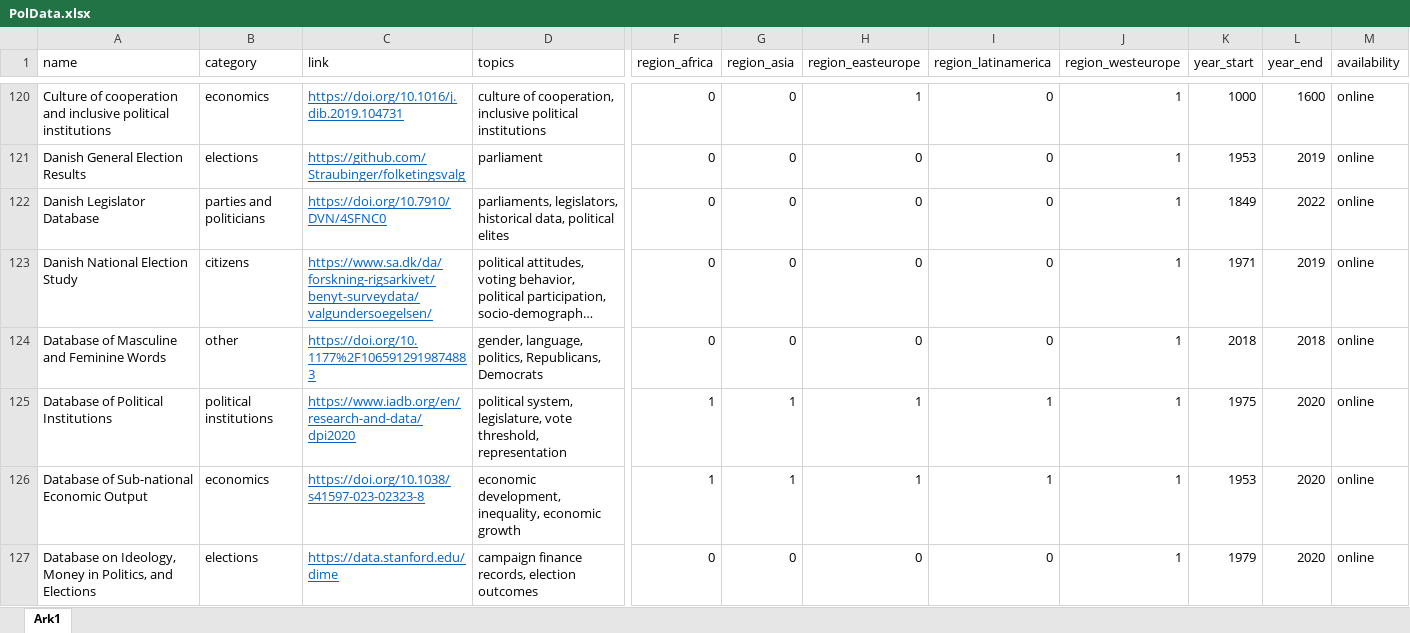
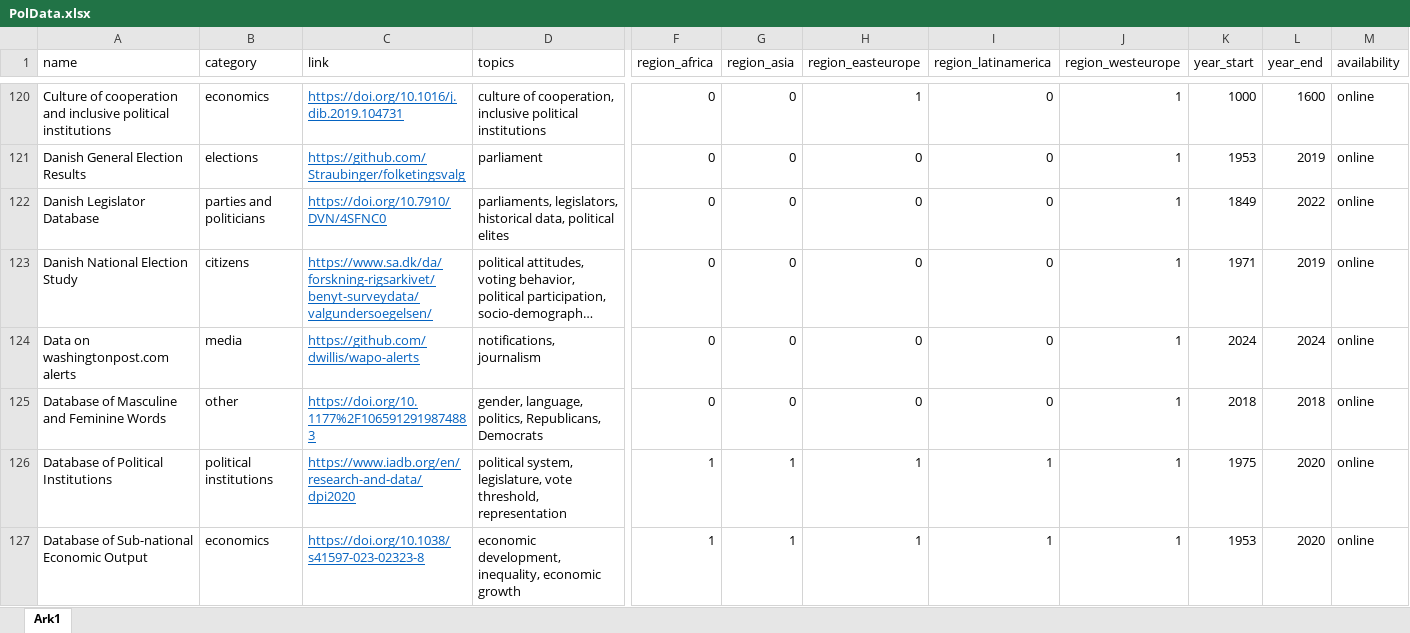
Before and after one commit to erikgahner/PolData, an Excel workbook: PolData.xlsx, sheet Ark1, drawn as a sheet; only a part is shown, gaps mark what is left out; the shorter side is filled out with more unchanged rows; long unchanged cells end in …; values as stored, in another font and other column widths than the file's, no borders; rows hold the shown columns only; the diff names each change by its address in the sheet, - before the commit and + after, or states it on an @@ line.

Commit message:
add 'Data on washingtonpost.com alerts'

```diff
--- a/PolData.xlsx (sheet Ark1)
+++ b/PolData.xlsx (sheet Ark1)
+row 124: Data on washingtonpost.com alerts | media | https://github.com/dwillis/wapo-alerts | notifications, journalism | 0 | 0 | 0 | 0 | 1 | 2024 | 2024 | online
```
Also changed, not shown: 2 other files.
